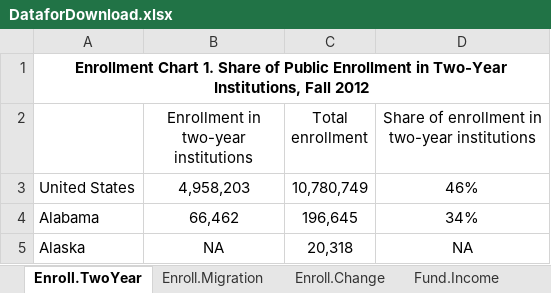
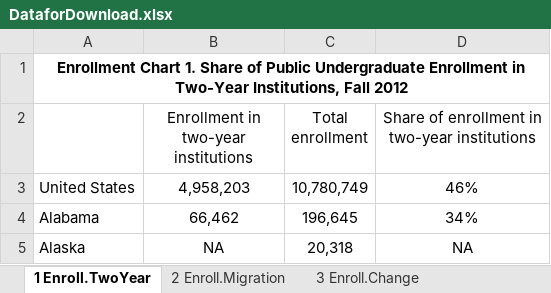
Before and after one commit to UrbanInstitute/higher-education, an Excel workbook: data/DataforDownload.xlsx, sheet 1 Enroll.TwoYear, drawn as a sheet; only a part is shown; values as stored, in another font and other column widths than the file's, no borders; the diff names each change by its address in the sheet, - before the commit and + after, or states it on an @@ line.

Commit message:
add undergraduate to 2 charts titles, numbered spreadsheet tabs

```diff
--- a/data/DataforDownload.xlsx (sheet 1 Enroll.TwoYear)
+++ b/data/DataforDownload.xlsx (sheet 1 Enroll.TwoYear)
-sheet tab: Enroll.TwoYear
+sheet tab: 1 Enroll.TwoYear
-sheet tab: Enroll.Migration
+sheet tab: 2 Enroll.Migration
-sheet tab: Enroll.Change
+sheet tab: 3 Enroll.Change
-A1: …of Public Enrollment in…
+A1: …of Public Undergraduate Enrollment in…
```
Also changed, not shown: sheet 12 Sources, sheet 5 Fund.GrantAid, other sheet tabs, 2 other files.
